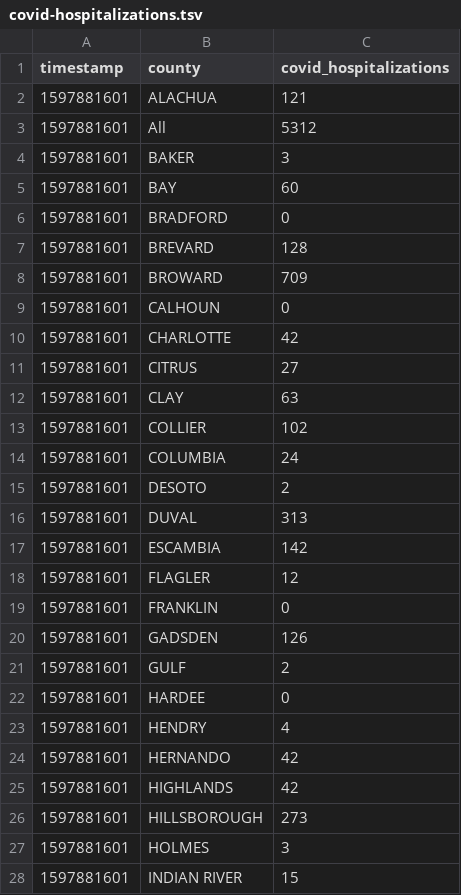
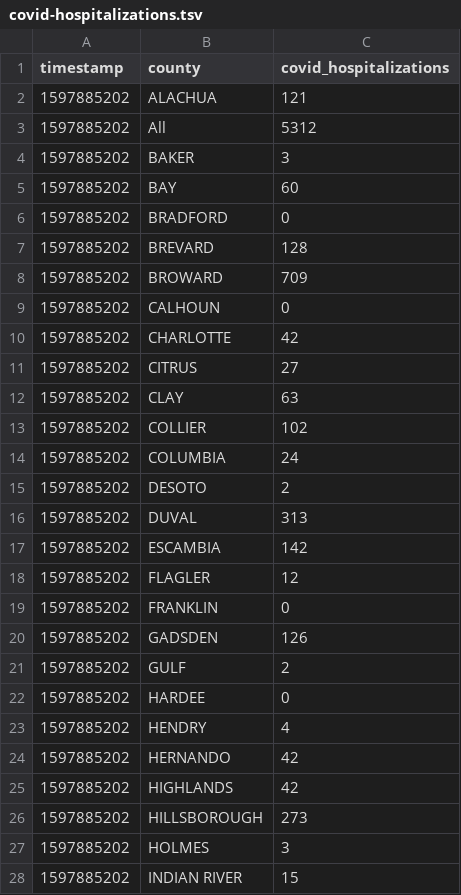
Before and after one commit to gadenbuie/covid19-florida-ahca, a TSV file: data/covid-hospitalizations.tsv, drawn as a sheet; only a part is shown; the diff covers the shown part only.

```diff
--- a/data/covid-hospitalizations.tsv
+++ b/data/covid-hospitalizations.tsv
@@ -1,28 +1,28 @@
 timestamp	county	covid_hospitalizations
-1597881601	ALACHUA	121
-1597881601	All	5312
-1597881601	BAKER	3
-1597881601	BAY	60
-1597881601	BRADFORD	0
-1597881601	BREVARD	128
-1597881601	BROWARD	709
-1597881601	CALHOUN	0
-1597881601	CHARLOTTE	42
-1597881601	CITRUS	27
-1597881601	CLAY	63
-1597881601	COLLIER	102
-1597881601	COLUMBIA	24
-1597881601	DESOTO	2
-1597881601	DUVAL	313
-1597881601	ESCAMBIA	142
-1597881601	FLAGLER	12
-1597881601	FRANKLIN	0
-1597881601	GADSDEN	126
-1597881601	GULF	2
-1597881601	HARDEE	0
-1597881601	HENDRY	4
-1597881601	HERNANDO	42
-1597881601	HIGHLANDS	42
-1597881601	HILLSBOROUGH	273
-1597881601	HOLMES	3
-1597881601	INDIAN RIVER	15
+1597885202	ALACHUA	121
+1597885202	All	5312
+1597885202	BAKER	3
+1597885202	BAY	60
+1597885202	BRADFORD	0
+1597885202	BREVARD	128
+1597885202	BROWARD	709
+1597885202	CALHOUN	0
+1597885202	CHARLOTTE	42
+1597885202	CITRUS	27
+1597885202	CLAY	63
+1597885202	COLLIER	102
+1597885202	COLUMBIA	24
+1597885202	DESOTO	2
+1597885202	DUVAL	313
+1597885202	ESCAMBIA	142
+1597885202	FLAGLER	12
+1597885202	FRANKLIN	0
+1597885202	GADSDEN	126
+1597885202	GULF	2
+1597885202	HARDEE	0
+1597885202	HENDRY	4
+1597885202	HERNANDO	42
+1597885202	HIGHLANDS	42
+1597885202	HILLSBOROUGH	273
+1597885202	HOLMES	3
+1597885202	INDIAN RIVER	15
```
Also changed, not shown: 32 edited cells elsewhere in this file, data/hospital-beds-county.tsv, data/hospital-beds-hospital.tsv, 7 other files.
